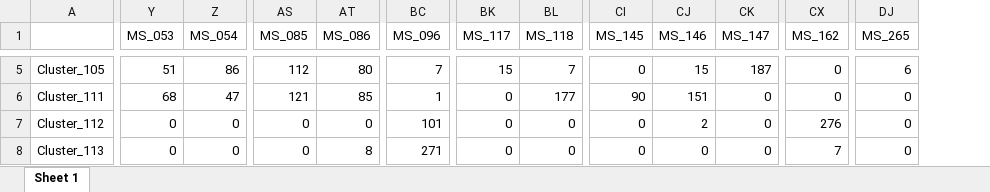
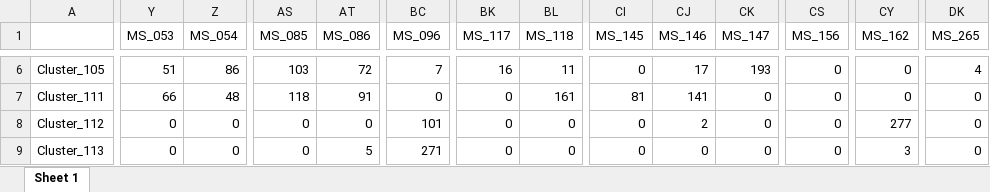
Before and after one commit to sidodq/Y2025.TransMicro2, an Excel workbook: data/derived_data/4_Diversities/ps_ITS_rare_expe_D1_otu_table.xlsx, sheet Sheet 1, drawn as a sheet; only a part is shown, gaps mark what is left out; values as stored, in another font and other column widths than the file's, no borders; addresses are those after the commit; the diff covers the shown part only; the diff names each change by its address in the sheet, - before the commit and + after, or states it on an @@ line.

```diff
--- a/data/derived_data/4_Diversities/ps_ITS_rare_expe_D1_otu_table.xlsx (sheet Sheet 1)
+++ b/data/derived_data/4_Diversities/ps_ITS_rare_expe_D1_otu_table.xlsx (sheet Sheet 1)
+column CS (MS_156), rows 6-9: all 0
-AS6 (MS_085): 112
+AS6 (MS_085): 103
-AT6 (MS_086): 80
+AT6 (MS_086): 72
-BK6 (MS_117): 15
+BK6 (MS_117): 16
-BL6 (MS_118): 7
+BL6 (MS_118): 11
-CJ6 (MS_146): 15
+CJ6 (MS_146): 17
-CK6 (MS_147): 187
+CK6 (MS_147): 193
-DK6 (MS_265): 6
+DK6 (MS_265): 4
-Y7 (MS_053): 68
+Y7 (MS_053): 66
-Z7 (MS_054): 47
+Z7 (MS_054): 48
-AS7 (MS_085): 121
+AS7 (MS_085): 118
-AT7 (MS_086): 85
+AT7 (MS_086): 91
-BC7 (MS_096): 1
+BC7 (MS_096): 0
-BL7 (MS_118): 177
+BL7 (MS_118): 161
-CI7 (MS_145): 90
+CI7 (MS_145): 81
-CJ7 (MS_146): 151
+CJ7 (MS_146): 141
-CY8 (MS_162): 276
+CY8 (MS_162): 277
-AT9 (MS_086): 8
+AT9 (MS_086): 5
-CY9 (MS_162): 7
+CY9 (MS_162): 3
```
Also changed, not shown: 6 added rows and 811 edited cells elsewhere in this sheet, data/derived_data/4_Diversities/ps_16S_rare_expe_D1_mtd_table.xlsx, data/derived_data/4_Diversities/ps_16S_rare_expe_D1_otu_table.xlsx, 8 other files.
